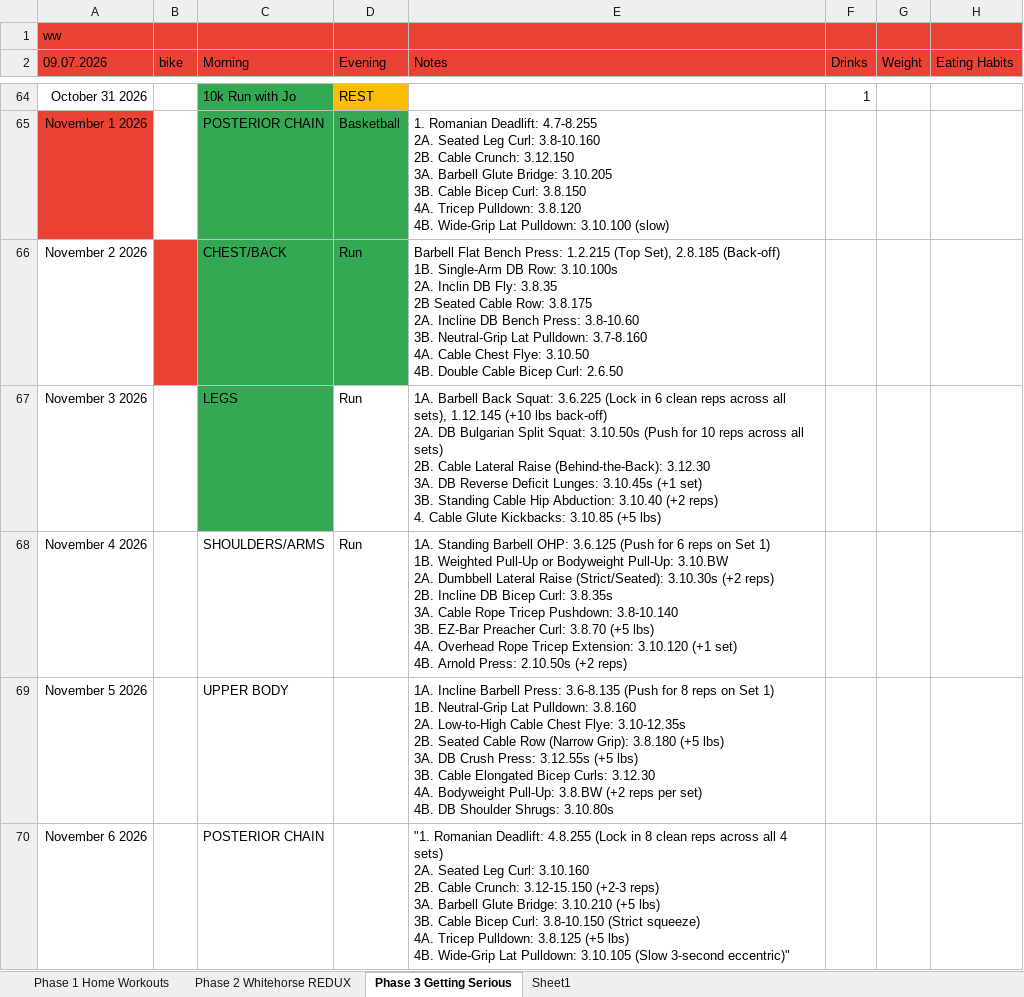
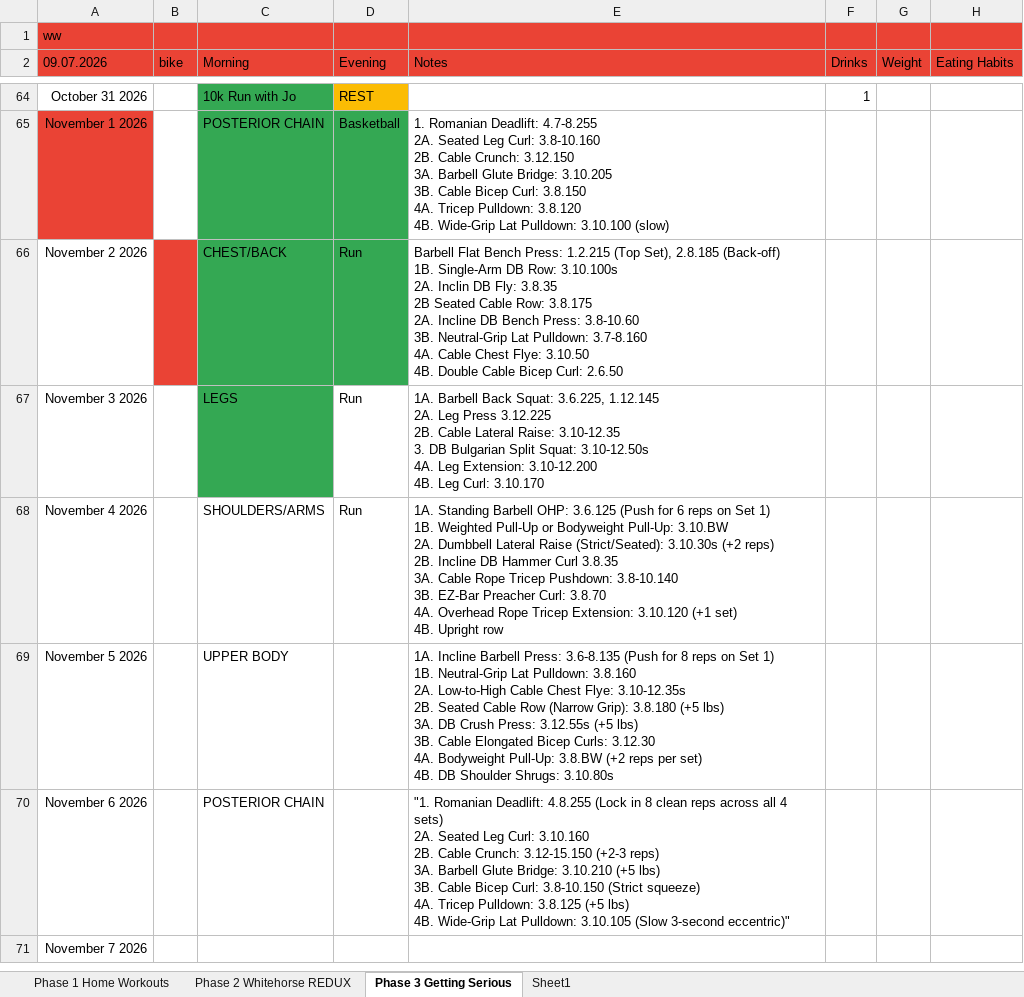
Before and after one commit to Oilgasms/yukon, an Excel workbook: data/workouts.xlsx, sheet Phase 3 Getting Serious, drawn as a sheet; only a part is shown, gaps mark what is left out; the shorter side is filled out with more unchanged rows; values as stored, in another font and other column widths than the file's, no borders; charts and pictures not drawn; ↵ is a line break in a cell; the diff names each change by its address in the sheet, - before the commit and + after, or states it on an @@ line.

```diff
--- a/data/workouts.xlsx (sheet Phase 3 Getting Serious)
+++ b/data/workouts.xlsx (sheet Phase 3 Getting Serious)
-E67 (Notes): …Back Squat: 3.6.225 (Lock in 6 clean reps across all sets), 1.12.145 (+10 lbs back-off) ↵ 2A. DB Bulgarian Split Squat: 3.10.50s (Push for 10 reps across all sets) ↵ 2B. Cable Lateral Raise (Behind-the-Back): 3.12.30 ↵ 3A. DB Reverse Deficit Lunges: 3.10.45s (+1 set) ↵ 3B. Standing Cable Hip Abduction: 3.10.40 (+2 reps) ↵ 4. Cable Glute Kickbacks: 3.10.85 (+5 lbs)
+E67 (Notes): …Back Squat: 3.6.225, 1.12.145 ↵ 2A. Leg Press 3.12.225 ↵ 2B. Cable Lateral Raise: 3.10-12.35 ↵ 3. DB Bulgarian Split Squat: 3.10-12.50s ↵ 4A. Leg Extension: 3.10-12.200 ↵ 4B. Leg Curl: 3.10.170
-E68 (Notes): …Incline DB Bicep Curl: 3.8.35s ↵ 3A. Cable Rope Tricep Pushdown: 3.8-10.140 ↵ 3B. EZ-Bar Preacher Curl: 3.8.70 (+5 lbs) ↵ 4A. Overhead Rope Tricep Extension: 3.10.120 (+1 set) ↵ 4B. Arnold Press: 2.10.50s (+2 reps)
+E68 (Notes): …Incline DB Hammer Curl 3.8.35 ↵ 3A. Cable Rope Tricep Pushdown: 3.8-10.140 ↵ 3B. EZ-Bar Preacher Curl: 3.8.70 ↵ 4A. Overhead Rope Tricep Extension: 3.10.120 (+1 set) ↵ 4B. Upright row
```
Also changed, not shown: charts or pictures, data/bible.xlsx, data/books.xlsx, 1 other file.
